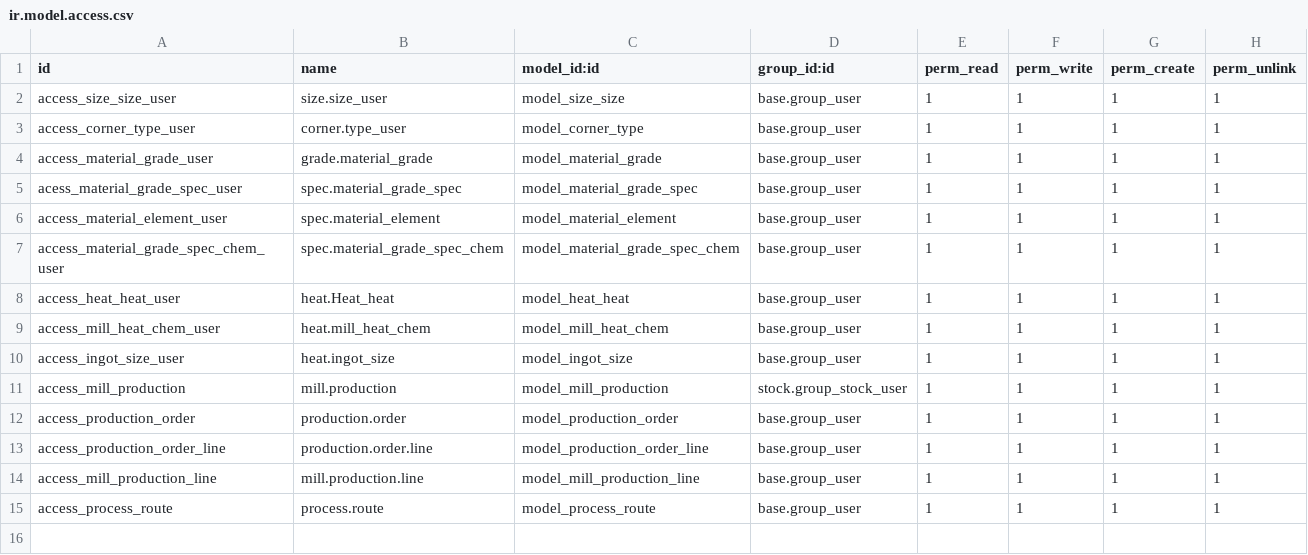
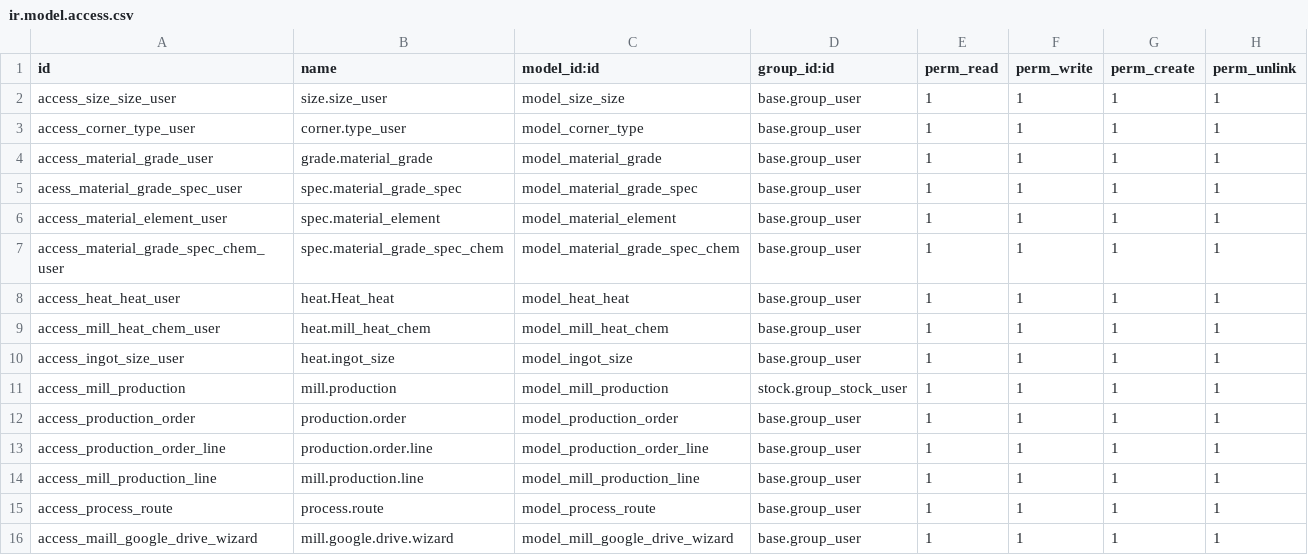
Before and after one commit to shivam1111/singla18, a CSV file: mill_core/security/ir.model.access.csv, drawn as a sheet; the diff names each change by its address in the sheet, - before the commit and + after, or states it on an @@ line.

Commit message:
Googel Drive for MDS

```diff
--- a/mill_core/security/ir.model.access.csv
+++ b/mill_core/security/ir.model.access.csv
+row 16: access_maill_google_drive_wizard | mill.google.drive.wizard | model_mill_google_drive_wizard | base.group_user | 1 | 1 | 1 | 1
```
Also changed, not shown: 11 other files.
